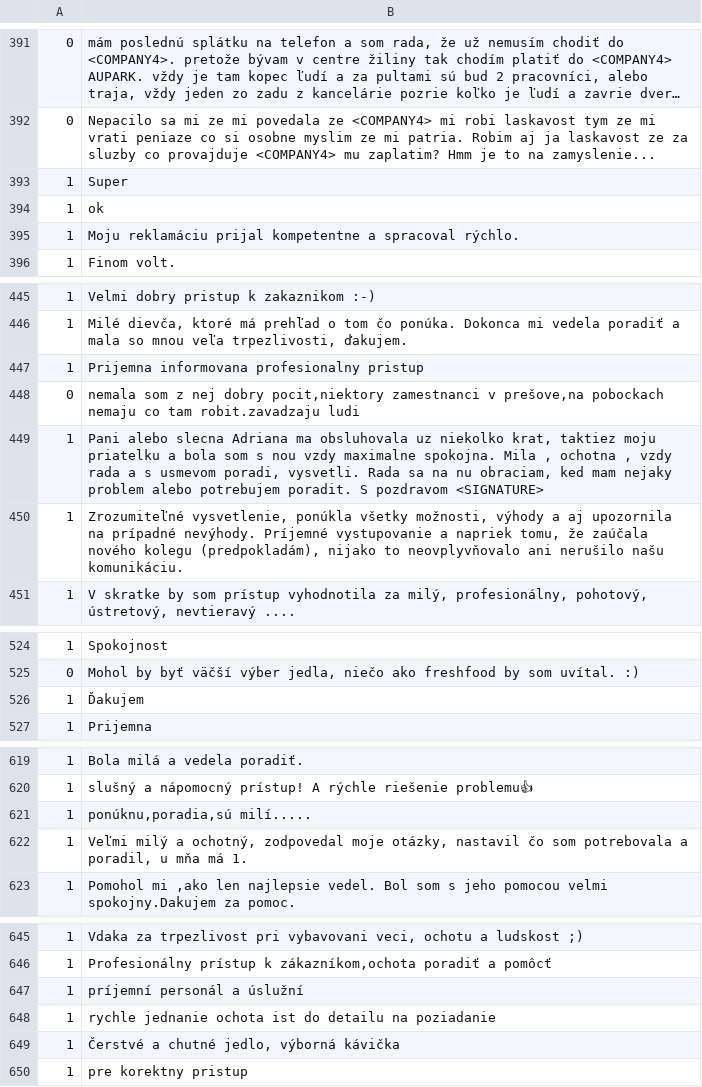
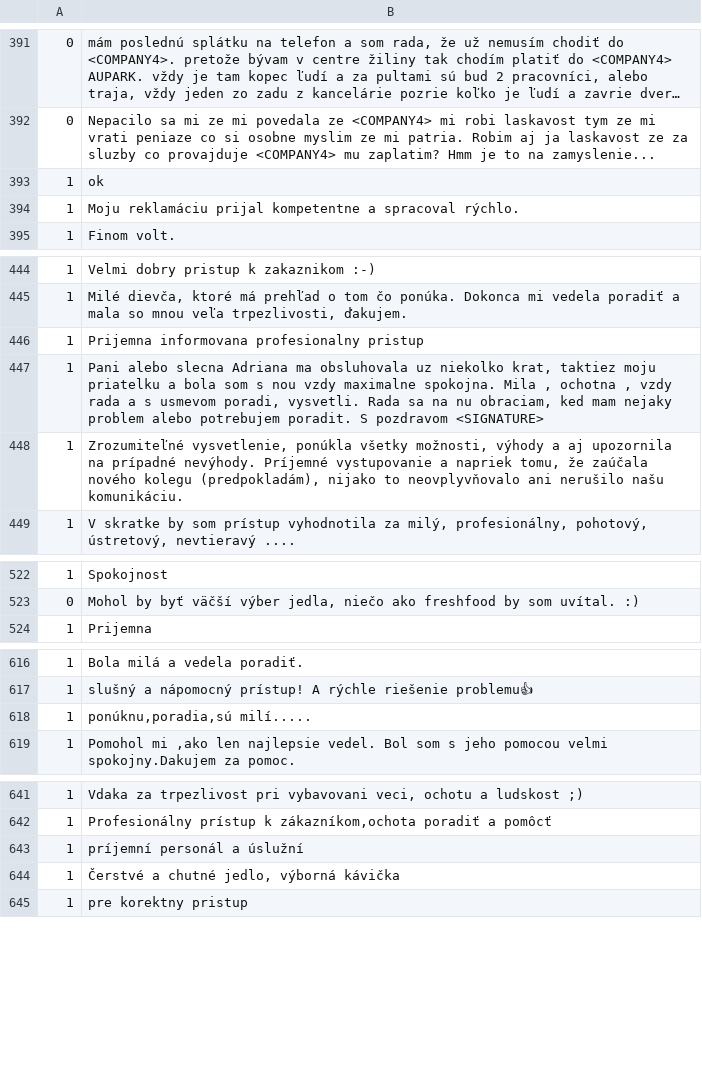
Before and after one commit to jerbarnes/typology_of_crosslingual, a CSV file: data/sentiment/sk/test.csv, drawn as a sheet; only a part is shown, gaps mark what is left out; long unchanged cells end in …; the diff covers the shown part only; the diff names each change by its address in the sheet, - before the commit and + after, or states it on an @@ line.

```diff
--- a/data/sentiment/sk/test.csv
+++ b/data/sentiment/sk/test.csv
-row 393: 1 | Super
-row 448: 0 | nemala som z nej dobry pocit,niektory zamestnanci v prešove,na pobockach nemaju co tam robit.zavadzaju ludi
-row 526: 1 | Ďakujem
-row 622: 1 | Veľmi milý a ochotný, zodpovedal moje otázky, nastavil čo som potrebovala a poradil, u mňa má 1.
-row 648: 1 | rychle jednanie ochota ist do detailu na poziadanie
```
Also changed, not shown: 17 removed rows elsewhere in this file, data/sentiment/sk/dev.csv, data/sentiment/sk/train.csv, 8 other files.
